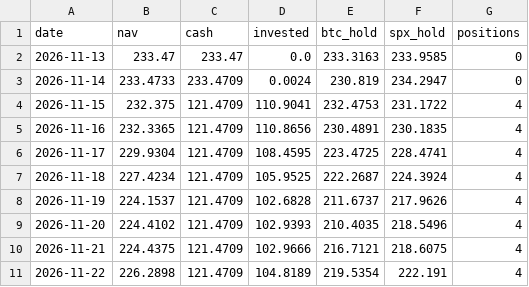
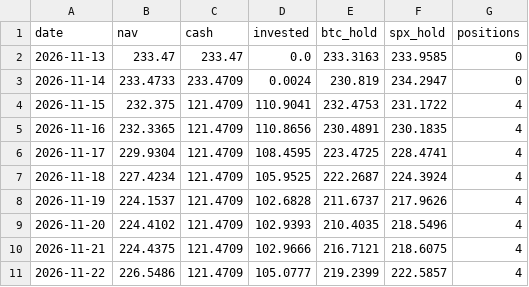
Before and after one commit to juanmariarodriguez2-png/hermes-quant, a CSV file: data/live/equity.csv, drawn as a sheet.

```diff
--- a/data/live/equity.csv
+++ b/data/live/equity.csv
@@ -10,2 +10,2 @@ date,nav,cash,invested,btc_hold,spx_hold,positions
 2026-11-21,224.4375,121.4709,102.9666,216.7121,218.6075,4
-2026-11-22,226.2898,121.4709,104.8189,219.5354,222.191,4
+2026-11-22,226.5486,121.4709,105.0777,219.2399,222.5857,4
```
Also changed, not shown: 3 other files.
